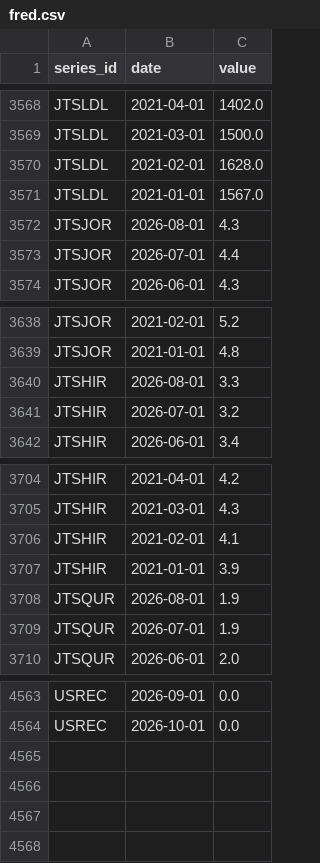
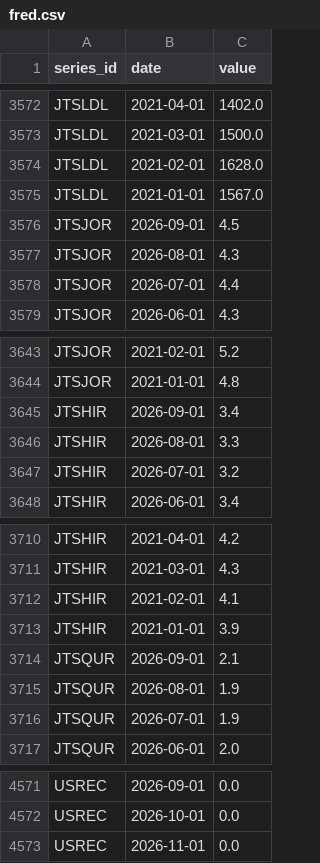
Before and after one commit to rohitkanduri24-lgtm/us-job-market-pulse-old, a CSV file: data/raw/fred.csv, drawn as a sheet; only a part is shown, gaps mark what is left out; the diff covers the shown part only.

```diff
--- a/data/raw/fred.csv
+++ b/data/raw/fred.csv
@@ -3571,2 +3575,3 @@ JTSLDL,2021-02-01,1628.0
 JTSLDL,2021-01-01,1567.0
+JTSJOR,2026-09-01,4.5
 JTSJOR,2026-08-01,4.3
@@ -3639,2 +3644,3 @@ JTSJOR,2021-02-01,5.2
 JTSJOR,2021-01-01,4.8
+JTSHIR,2026-09-01,3.4
 JTSHIR,2026-08-01,3.3
@@ -3707,2 +3713,3 @@ JTSHIR,2021-02-01,4.1
 JTSHIR,2021-01-01,3.9
+JTSQUR,2026-09-01,2.1
 JTSQUR,2026-08-01,1.9
@@ -4564 +4572,2 @@ USREC,2026-09-01,0.0
 USREC,2026-10-01,0.0
+USREC,2026-11-01,0.0
```
Also changed, not shown: 5 added rows and 5 edited cells elsewhere in this file, data/processed/industry_latest.csv, data/processed/national_monthly.csv, 6 other files.
